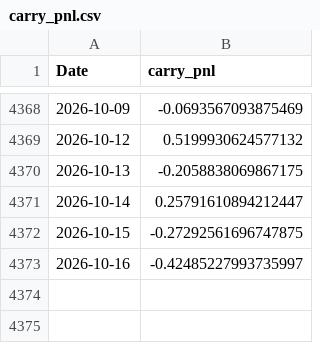
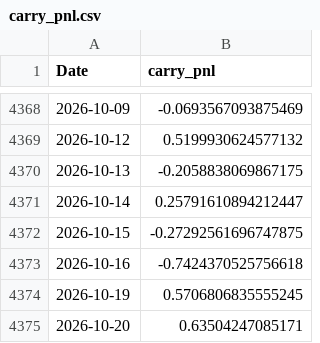
Before and after one commit to tbrown122387/ds-5005-public, a CSV file: lectures/data/carry_pnl.csv, drawn as a sheet; only a part is shown, gaps mark what is left out.

```diff
--- a/lectures/data/carry_pnl.csv
+++ b/lectures/data/carry_pnl.csv
@@ -4372,2 +4372,4 @@ Date,carry_pnl
 2026-10-15,-0.27292561696747875
-2026-10-16,-0.42485227993735997
+2026-10-16,-0.7424370525756618
+2026-10-19,0.5706806835555245
+2026-10-20,0.63504247085171
```
Also changed, not shown: lectures/data/fx_rates.csv, lectures/data/prices.csv, 7 other files.
